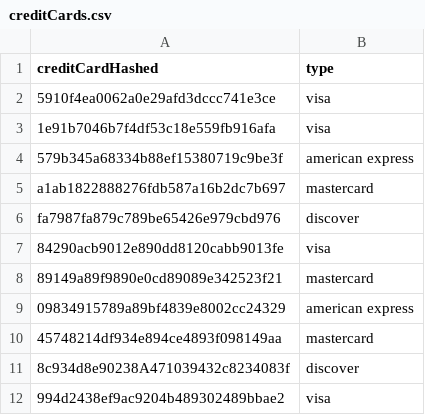
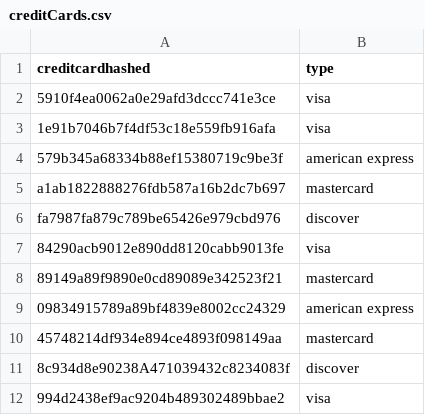
Before and after one commit to datastax/graph-examples, a CSV file: fraud/data/creditCards.csv, drawn as a sheet.

```diff
--- a/fraud/data/creditCards.csv
+++ b/fraud/data/creditCards.csv
@@ -1,2 +1,2 @@
-creditCardHashed|type
+creditcardhashed|type
 5910f4ea0062a0e29afd3dccc741e3ce|visa
```
Also changed, not shown: fraud/data/chargebacks.csv, fraud/data/customerSessions.csv, 12 other files.
